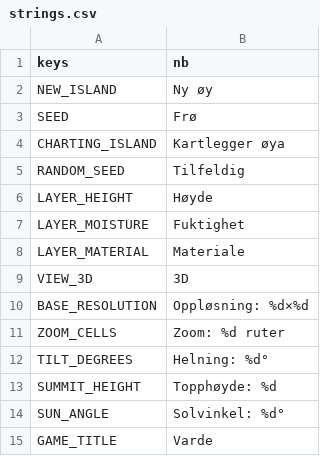
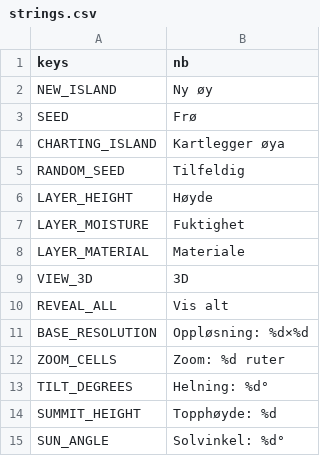
Before and after one commit to stommeras/varde, a CSV file: locale/strings.csv, drawn as a sheet; only a part is shown; the shorter side is filled out with more unchanged rows; the diff names each change by its address in the sheet, - before the commit and + after, or states it on an @@ line.

```diff
--- a/locale/strings.csv
+++ b/locale/strings.csv
+row 10: REVEAL_ALL | Vis alt
```
Also changed, not shown: 12 other files.
